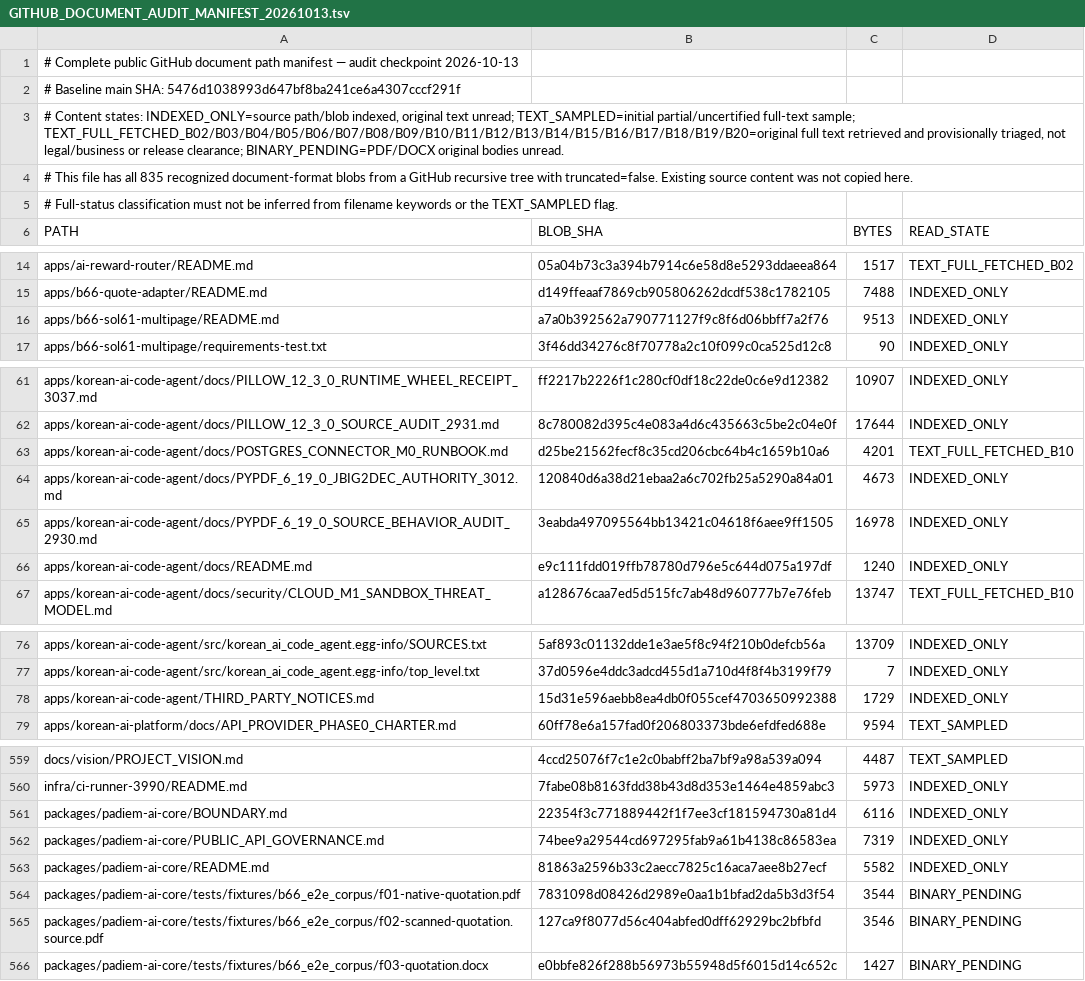
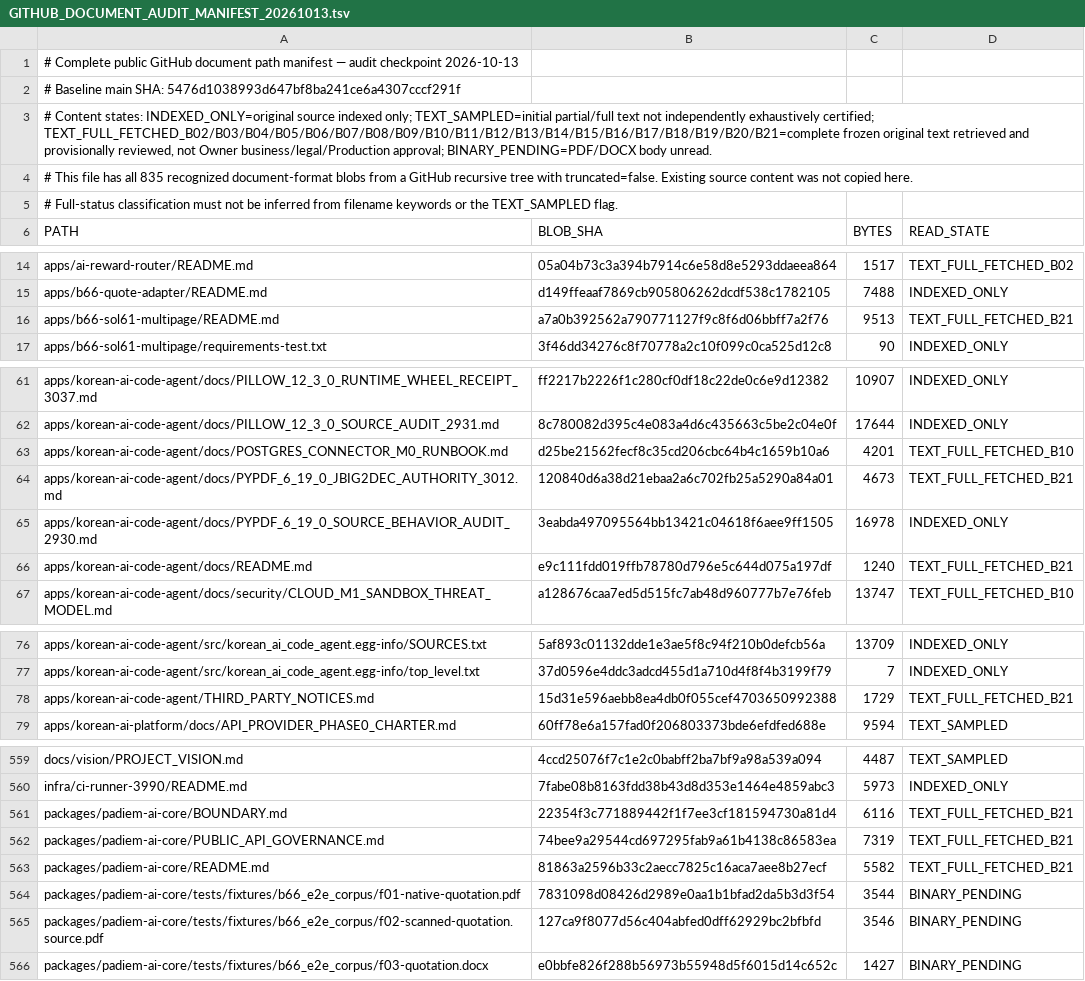
Before and after one commit to skerishKang/ai-revenue-lab, a TSV file: docs/operations/GITHUB_DOCUMENT_AUDIT_MANIFEST_20261013.tsv, drawn as a sheet; only a part is shown, gaps mark what is left out; the diff covers the shown part only.

Commit message:
docs(audit): review model evidence and Core/Engine/Control provenance (Batch 21)

```diff
--- a/docs/operations/GITHUB_DOCUMENT_AUDIT_MANIFEST_20261013.tsv
+++ b/docs/operations/GITHUB_DOCUMENT_AUDIT_MANIFEST_20261013.tsv
@@ -2,3 +2,3 @@
 # Baseline main SHA: 5476d1038993d647bf8ba241ce6a4307cccf291f
-# Content states: INDEXED_ONLY=source path/blob indexed, original text unread; TEXT_SAMPLED=initial partial/uncertified full-text sample; TEXT_FULL_FETCHED_B02/B03/B04/B05/B06/B07/B08/B09/B10/B11/B12/B13/B14/B15/B16/B17/B18/B19/B20=original full text retrieved and provisionally triaged, not legal/business or release clearance; BINARY_PENDING=PDF/DOCX original bodies unread.
+# Content states: INDEXED_ONLY=original source indexed only; TEXT_SAMPLED=initial partial/full text not independently exhaustively certified; TEXT_FULL_FETCHED_B02/B03/B04/B05/B06/B07/B08/B09/B10/B11/B12/B13/B14/B15/B16/B17/B18/B19/B20/B21=complete frozen original text retrieved and provisionally reviewed, not Owner business/legal/Production approval; BINARY_PENDING=PDF/DOCX body unread.
 # This file has all 835 recognized document-format blobs from a GitHub recursive tree with truncated=false. Existing source content was not copied here.
@@ -15,3 +15,3 @@ apps/ai-reward-router/README.md	05a04b73c3a394b7914c6e58d8e5293ddaeea864	1517	TE
 apps/b66-quote-adapter/README.md	d149ffeaaf7869cb905806262dcdf538c1782105	7488	INDEXED_ONLY
-apps/b66-sol61-multipage/README.md	a7a0b392562a790771127f9c8f6d06bbff7a2f76	9513	INDEXED_ONLY
+apps/b66-sol61-multipage/README.md	a7a0b392562a790771127f9c8f6d06bbff7a2f76	9513	TEXT_FULL_FETCHED_B21
 apps/b66-sol61-multipage/requirements-test.txt	3f46dd34276c8f70778a2c10f099c0ca525d12c8	90	INDEXED_ONLY
@@ -63,5 +63,5 @@ apps/korean-ai-code-agent/docs/PILLOW_12_3_0_SOURCE_AUDIT_2931.md	8c780082d395c4
 apps/korean-ai-code-agent/docs/POSTGRES_CONNECTOR_M0_RUNBOOK.md	d25be21562fecf8c35cd206cbc64b4c1659b10a6	4201	TEXT_FULL_FETCHED_B10
-apps/korean-ai-code-agent/docs/PYPDF_6_19_0_JBIG2DEC_AUTHORITY_3012.md	120840d6a38d21ebaa2a6c702fb25a5290a84a01	4673	INDEXED_ONLY
+apps/korean-ai-code-agent/docs/PYPDF_6_19_0_JBIG2DEC_AUTHORITY_3012.md	120840d6a38d21ebaa2a6c702fb25a5290a84a01	4673	TEXT_FULL_FETCHED_B21
 apps/korean-ai-code-agent/docs/PYPDF_6_19_0_SOURCE_BEHAVIOR_AUDIT_2930.md	3eabda497095564bb13421c04618f6aee9ff1505	16978	INDEXED_ONLY
-apps/korean-ai-code-agent/docs/README.md	e9c111fdd019ffb78780d796e5c644d075a197df	1240	INDEXED_ONLY
+apps/korean-ai-code-agent/docs/README.md	e9c111fdd019ffb78780d796e5c644d075a197df	1240	TEXT_FULL_FETCHED_B21
 apps/korean-ai-code-agent/docs/security/CLOUD_M1_SANDBOX_THREAT_MODEL.md	a128676caa7ed5d515fc7ab48d960777b7e76feb	13747	TEXT_FULL_FETCHED_B10
@@ -77,3 +77,3 @@ apps/korean-ai-code-agent/src/korean_ai_code_agent.egg-info/SOURCES.txt	5af893c0
 apps/korean-ai-code-agent/src/korean_ai_code_agent.egg-info/top_level.txt	37d0596e4ddc3adcd455d1a710d4f8f4b3199f79	7	INDEXED_ONLY
-apps/korean-ai-code-agent/THIRD_PARTY_NOTICES.md	15d31e596aebb8ea4db0f055cef4703650992388	1729	INDEXED_ONLY
+apps/korean-ai-code-agent/THIRD_PARTY_NOTICES.md	15d31e596aebb8ea4db0f055cef4703650992388	1729	TEXT_FULL_FETCHED_B21
 apps/korean-ai-platform/docs/API_PROVIDER_PHASE0_CHARTER.md	60ff78e6a157fad0f206803373bde6efdfed688e	9594	TEXT_SAMPLED
@@ -560,5 +560,5 @@ docs/vision/PROJECT_VISION.md	4ccd25076f7c1e2c0babff2ba7bf9a98a539a094	4487	TEXT
 infra/ci-runner-3990/README.md	7fabe08b8163fdd38b43d8d353e1464e4859abc3	5973	INDEXED_ONLY
-packages/padiem-ai-core/BOUNDARY.md	22354f3c771889442f1f7ee3cf181594730a81d4	6116	INDEXED_ONLY
-packages/padiem-ai-core/PUBLIC_API_GOVERNANCE.md	74bee9a29544cd697295fab9a61b4138c86583ea	7319	INDEXED_ONLY
-packages/padiem-ai-core/README.md	81863a2596b33c2aecc7825c16aca7aee8b27ecf	5582	INDEXED_ONLY
+packages/padiem-ai-core/BOUNDARY.md	22354f3c771889442f1f7ee3cf181594730a81d4	6116	TEXT_FULL_FETCHED_B21
+packages/padiem-ai-core/PUBLIC_API_GOVERNANCE.md	74bee9a29544cd697295fab9a61b4138c86583ea	7319	TEXT_FULL_FETCHED_B21
+packages/padiem-ai-core/README.md	81863a2596b33c2aecc7825c16aca7aee8b27ecf	5582	TEXT_FULL_FETCHED_B21
 packages/padiem-ai-core/tests/fixtures/b66_e2e_corpus/f01-native-quotation.pdf	7831098d08426d2989e0aa1b1bfad2da5b3d3f54	3544	BINARY_PENDING
```
Also changed, not shown: 18 edited cells elsewhere in this file, 2 other files.
